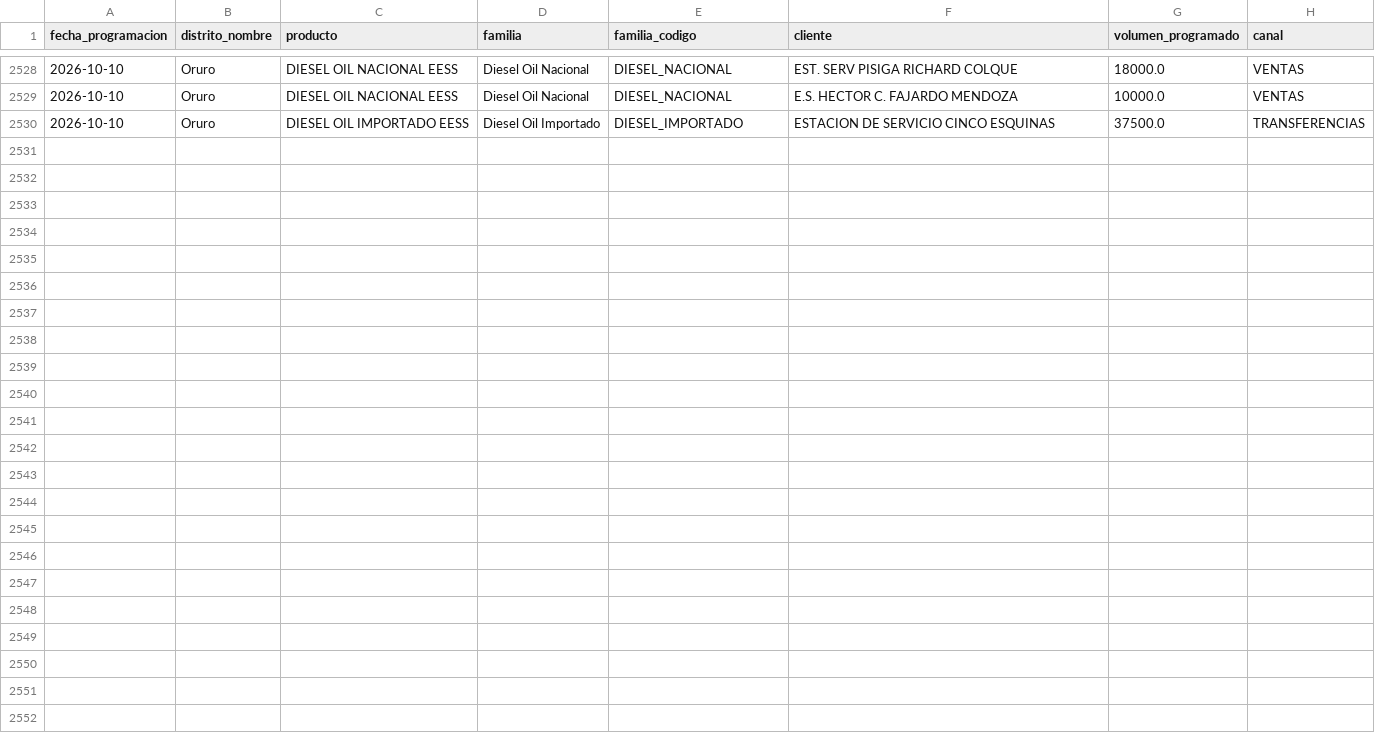
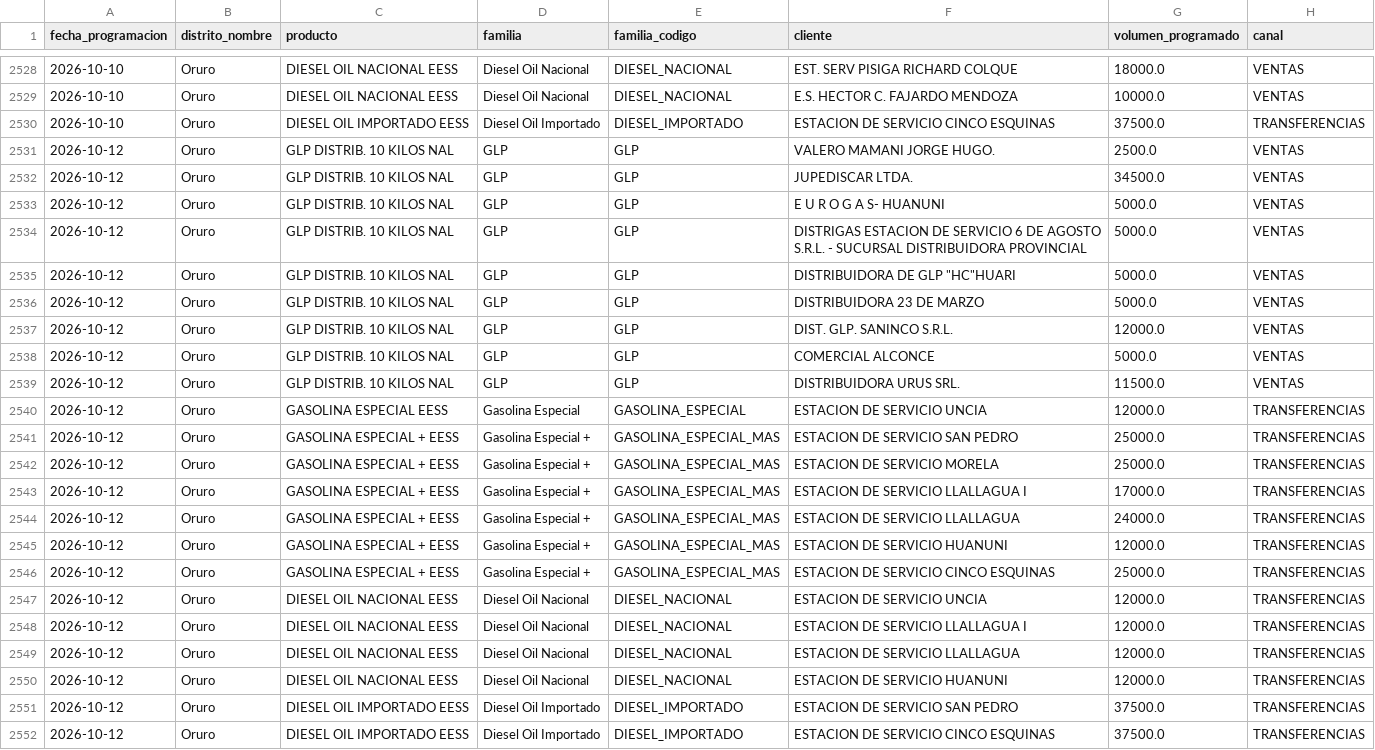
Before and after one commit to mauforonda/data-triage, a CSV file: hidrocarburos/abastecimiento/data/programacion/oru.csv, drawn as a sheet; only a part is shown, gaps mark what is left out.

```diff
--- a/hidrocarburos/abastecimiento/data/programacion/oru.csv
+++ b/hidrocarburos/abastecimiento/data/programacion/oru.csv
@@ -2530 +2530,23 @@ fecha_programacion,distrito_nombre,producto,familia,familia_codigo,cliente,volum
 2026-10-10,Oruro,DIESEL OIL IMPORTADO EESS,Diesel Oil Importado,DIESEL_IMPORTADO,ESTACION DE SERVICIO CINCO ESQUINAS,37500.0,TRANSFERENCIAS
+2026-10-12,Oruro,GLP DISTRIB. 10 KILOS NAL,GLP,GLP,VALERO MAMANI JORGE HUGO.,2500.0,VENTAS
+2026-10-12,Oruro,GLP DISTRIB. 10 KILOS NAL,GLP,GLP,JUPEDISCAR LTDA.,34500.0,VENTAS
+2026-10-12,Oruro,GLP DISTRIB. 10 KILOS NAL,GLP,GLP,E U R O G A S- HUANUNI,5000.0,VENTAS
+2026-10-12,Oruro,GLP DISTRIB. 10 KILOS NAL,GLP,GLP,DISTRIGAS ESTACION DE SERVICIO 6 DE AGOSTO S.R.L. - SUCURSAL DISTRIBUIDORA PROVINCIAL,5000.0,VENTAS
+2026-10-12,Oruro,GLP DISTRIB. 10 KILOS NAL,GLP,GLP,"DISTRIBUIDORA DE GLP ""HC""HUARI",5000.0,VENTAS
+2026-10-12,Oruro,GLP DISTRIB. 10 KILOS NAL,GLP,GLP,DISTRIBUIDORA 23 DE MARZO,5000.0,VENTAS
+2026-10-12,Oruro,GLP DISTRIB. 10 KILOS NAL,GLP,GLP,DIST. GLP. SANINCO S.R.L.,12000.0,VENTAS
+2026-10-12,Oruro,GLP DISTRIB. 10 KILOS NAL,GLP,GLP,COMERCIAL ALCONCE,5000.0,VENTAS
+2026-10-12,Oruro,GLP DISTRIB. 10 KILOS NAL,GLP,GLP,DISTRIBUIDORA URUS SRL.,11500.0,VENTAS
+2026-10-12,Oruro,GASOLINA ESPECIAL EESS,Gasolina Especial,GASOLINA_ESPECIAL,ESTACION DE SERVICIO UNCIA,12000.0,TRANSFERENCIAS
+2026-10-12,Oruro,GASOLINA ESPECIAL + EESS,Gasolina Especial +,GASOLINA_ESPECIAL_MAS,ESTACION DE SERVICIO SAN PEDRO,25000.0,TRANSFERENCIAS
+2026-10-12,Oruro,GASOLINA ESPECIAL + EESS,Gasolina Especial +,GASOLINA_ESPECIAL_MAS,ESTACION DE SERVICIO MORELA,25000.0,TRANSFERENCIAS
+2026-10-12,Oruro,GASOLINA ESPECIAL + EESS,Gasolina Especial +,GASOLINA_ESPECIAL_MAS,ESTACION DE SERVICIO LLALLAGUA I,17000.0,TRANSFERENCIAS
+2026-10-12,Oruro,GASOLINA ESPECIAL + EESS,Gasolina Especial +,GASOLINA_ESPECIAL_MAS,ESTACION DE SERVICIO LLALLAGUA,24000.0,TRANSFERENCIAS
+2026-10-12,Oruro,GASOLINA ESPECIAL + EESS,Gasolina Especial +,GASOLINA_ESPECIAL_MAS,ESTACION DE SERVICIO HUANUNI,12000.0,TRANSFERENCIAS
+2026-10-12,Oruro,GASOLINA ESPECIAL + EESS,Gasolina Especial +,GASOLINA_ESPECIAL_MAS,ESTACION DE SERVICIO CINCO ESQUINAS,25000.0,TRANSFERENCIAS
+2026-10-12,Oruro,DIESEL OIL NACIONAL EESS,Diesel Oil Nacional,DIESEL_NACIONAL,ESTACION DE SERVICIO UNCIA,12000.0,TRANSFERENCIAS
+2026-10-12,Oruro,DIESEL OIL NACIONAL EESS,Diesel Oil Nacional,DIESEL_NACIONAL,ESTACION DE SERVICIO LLALLAGUA I,12000.0,TRANSFERENCIAS
+2026-10-12,Oruro,DIESEL OIL NACIONAL EESS,Diesel Oil Nacional,DIESEL_NACIONAL,ESTACION DE SERVICIO LLALLAGUA,12000.0,TRANSFERENCIAS
+2026-10-12,Oruro,DIESEL OIL NACIONAL EESS,Diesel Oil Nacional,DIESEL_NACIONAL,ESTACION DE SERVICIO HUANUNI,12000.0,TRANSFERENCIAS
+2026-10-12,Oruro,DIESEL OIL IMPORTADO EESS,Diesel Oil Importado,DIESEL_IMPORTADO,ESTACION DE SERVICIO SAN PEDRO,37500.0,TRANSFERENCIAS
+2026-10-12,Oruro,DIESEL OIL IMPORTADO EESS,Diesel Oil Importado,DIESEL_IMPORTADO,ESTACION DE SERVICIO CINCO ESQUINAS,37500.0,TRANSFERENCIAS
```
Also changed, not shown: hidrocarburos/abastecimiento/data/despachos/ber.csv, hidrocarburos/abastecimiento/data/despachos/gua.csv, 24 other files.
